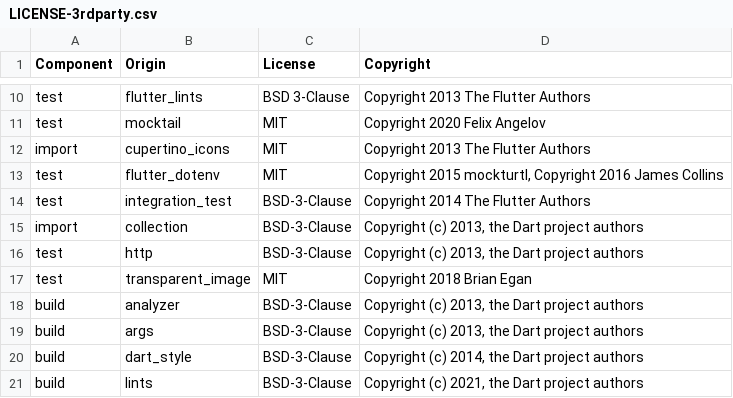
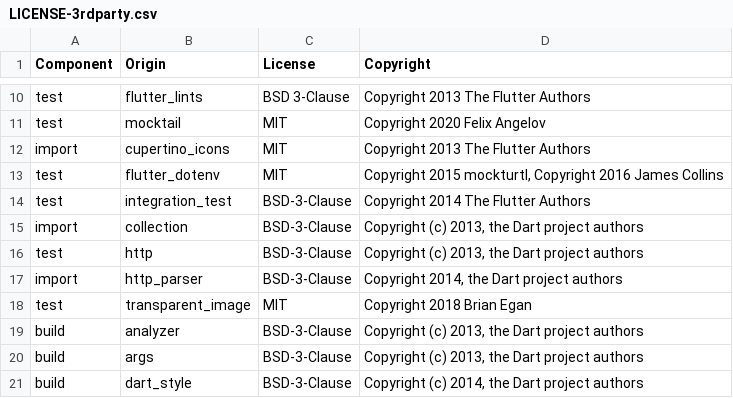
Before and after one commit to DataDog/dd-sdk-flutter, a CSV file: LICENSE-3rdparty.csv, drawn as a sheet; only a part is shown, gaps mark what is left out; the shorter side is filled out with more unchanged rows.

Commit message:
[FFL-2930] Add composable assignment request transport
Add opt-in assignment request timeout and retry controls plus composable http.Client helpers. Preserve upgrade behavior with zero SDK timeout and zero retries by default.

Environment: Datadog workspace

```diff
--- a/LICENSE-3rdparty.csv
+++ b/LICENSE-3rdparty.csv
@@ -16,2 +16,3 @@ import,collection,BSD-3-Clause,"Copyright (c) 2013, the Dart project authors"
 test,http,BSD-3-Clause,"Copyright (c) 2013, the Dart project authors"
+import,http_parser,BSD-3-Clause,"Copyright 2014, the Dart project authors"
 test,transparent_image,MIT,Copyright 2018 Brian Egan
```
Also changed, not shown: 8 other files.
